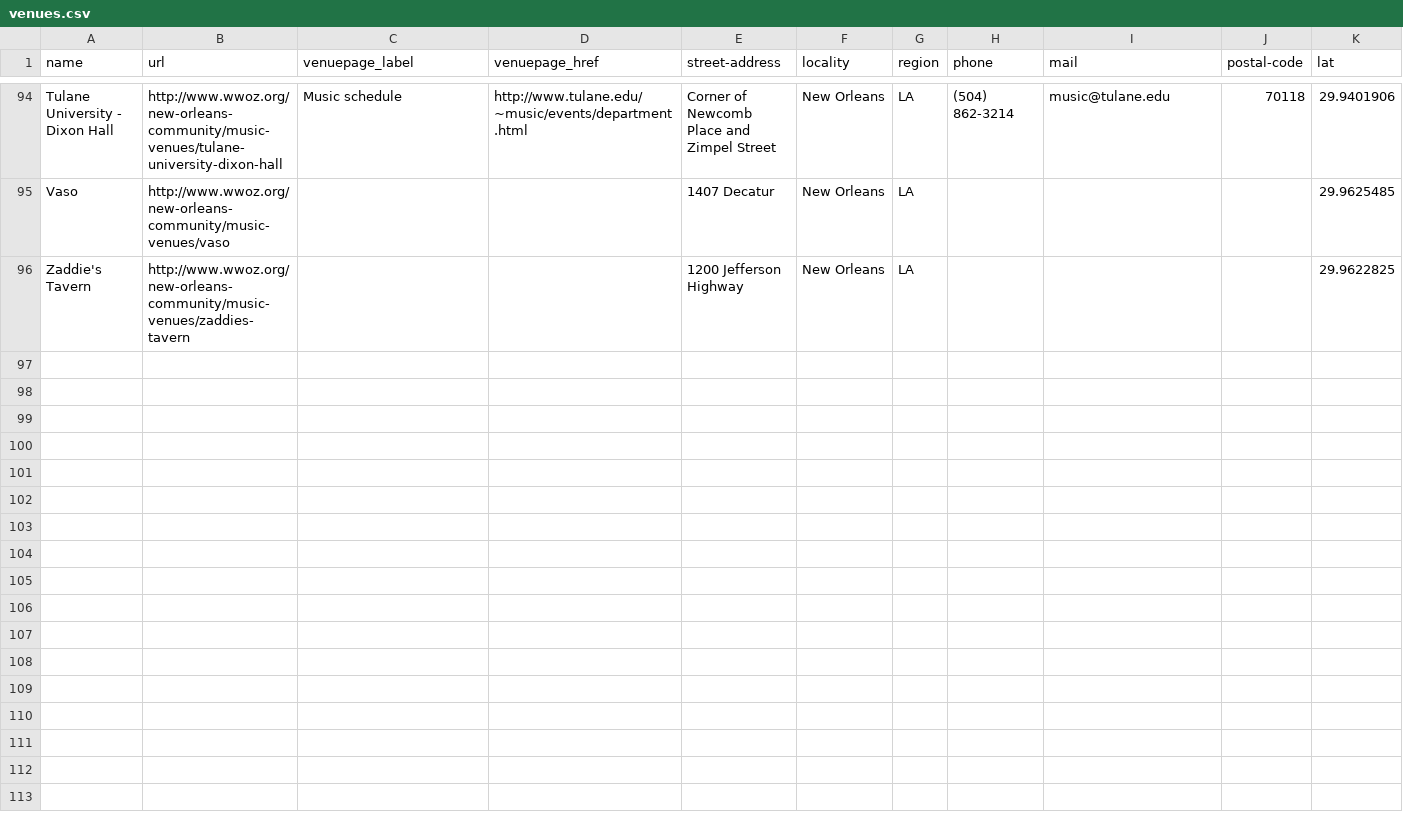
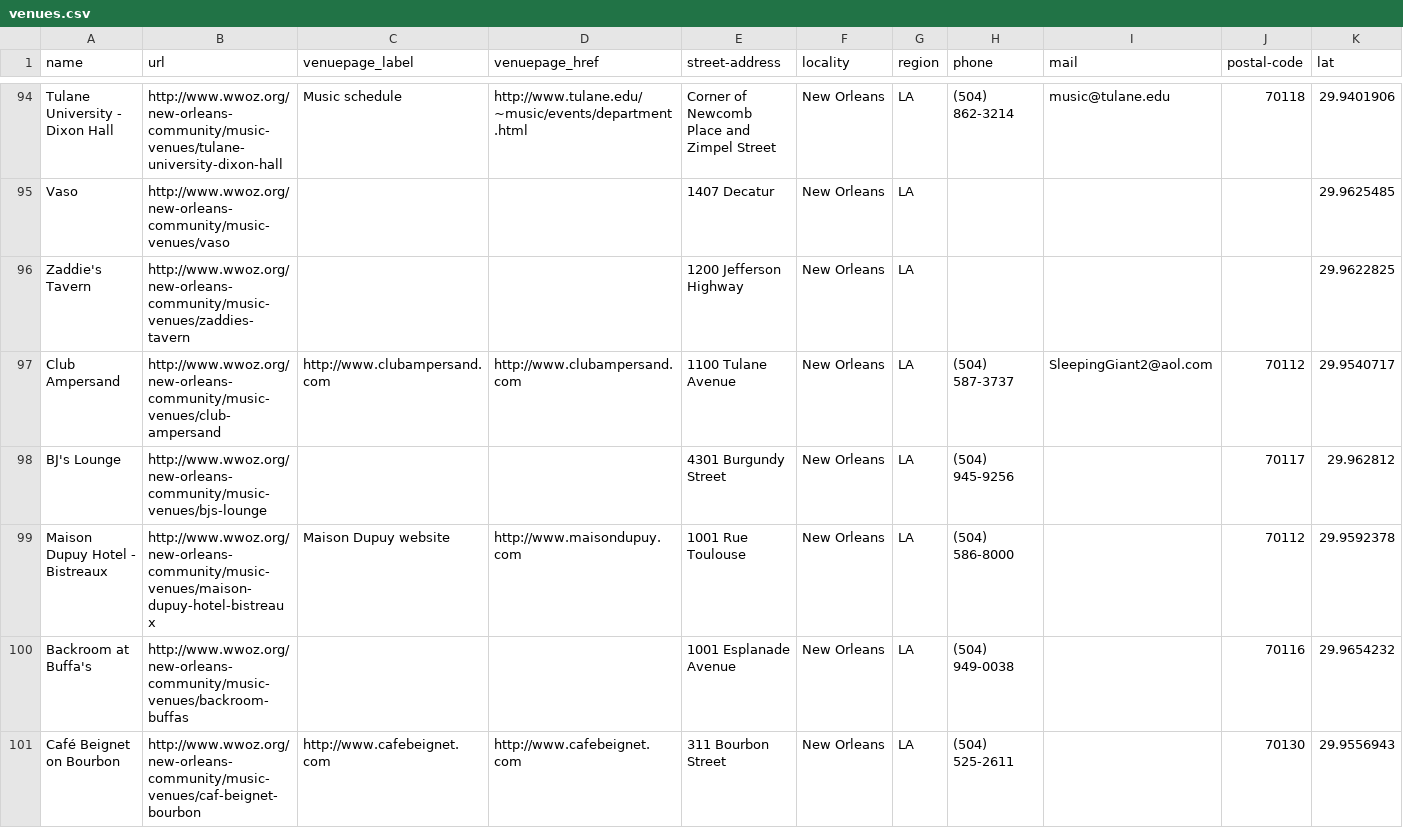
Before and after one commit to codemkrs-team-name/app, a CSV file: scrapers/venues.csv, drawn as a sheet; only a part is shown, gaps mark what is left out; rows hold the shown columns only; the diff covers the shown part only; the diff names each change by its address in the sheet, - before the commit and + after, or states it on an @@ line.

Commit message:
more venues

```diff
--- a/scrapers/venues.csv
+++ b/scrapers/venues.csv
+row 97: Club Ampersand | http://www.wwoz.org/new-orleans-community/music-venues/club-ampersand | http://www.clubampersand.com | http://www.clubampersand.com | 1100 Tulane Avenue | New Orleans | LA | (504) 587-3737 | SleepingGiant2@aol.com | 70112 | 29.9540717
+row 98: BJ's Lounge | http://www.wwoz.org/new-orleans-community/music-venues/bjs-lounge |  |  | 4301 Burgundy Street | New Orleans | LA | (504) 945-9256 |  | 70117 | 29.962812
+row 99: Maison Dupuy Hotel - Bistreaux | http://www.wwoz.org/new-orleans-community/music-venues/maison-dupuy-hotel-bistreaux | Maison Dupuy website | http://www.maisondupuy.com | 1001 Rue Toulouse | New Orleans | LA | (504) 586-8000 |  | 70112 | 29.9592378
+row 100: Backroom at Buffa's | http://www.wwoz.org/new-orleans-community/music-venues/backroom-buffas |  |  | 1001 Esplanade Avenue | New Orleans | LA | (504) 949-0038 |  | 70116 | 29.9654232
+row 101: Café Beignet on Bourbon | http://www.wwoz.org/new-orleans-community/music-venues/caf-beignet-bourbon | http://www.cafebeignet.com | http://www.cafebeignet.com | 311 Bourbon Street | New Orleans | LA | (504) 525-2611 |  | 70130 | 29.9556943
```
Also changed, not shown: 14 added rows and 2 edited cells elsewhere in this file.
